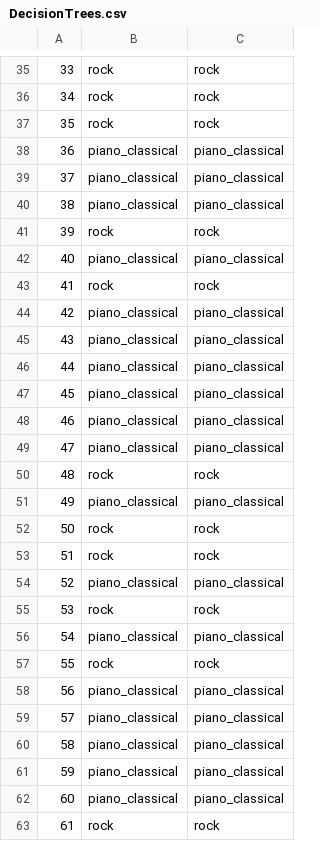
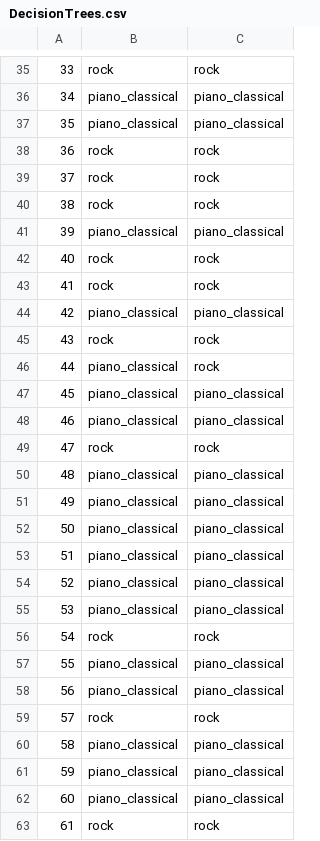
Before and after one commit to tramhnt99/MachineLearningPDS, a CSV file: DecisionTrees.csv, drawn as a sheet; only a part is shown, gaps mark what is left out; the diff covers the shown part only.

```diff
--- a/DecisionTrees.csv
+++ b/DecisionTrees.csv
@@ -35,26 +35,26 @@
 33,rock,rock
-34,rock,rock
-35,rock,rock
-36,piano_classical,piano_classical
-37,piano_classical,piano_classical
-38,piano_classical,piano_classical
-39,rock,rock
-40,piano_classical,piano_classical
+34,piano_classical,piano_classical
+35,piano_classical,piano_classical
+36,rock,rock
+37,rock,rock
+38,rock,rock
+39,piano_classical,piano_classical
+40,rock,rock
 41,rock,rock
 42,piano_classical,piano_classical
-43,piano_classical,piano_classical
-44,piano_classical,piano_classical
+43,rock,rock
+44,piano_classical,rock
 45,piano_classical,piano_classical
 46,piano_classical,piano_classical
-47,piano_classical,piano_classical
-48,rock,rock
+47,rock,rock
+48,piano_classical,piano_classical
 49,piano_classical,piano_classical
-50,rock,rock
-51,rock,rock
+50,piano_classical,piano_classical
+51,piano_classical,piano_classical
 52,piano_classical,piano_classical
-53,rock,rock
-54,piano_classical,piano_classical
-55,rock,rock
+53,piano_classical,piano_classical
+54,rock,rock
+55,piano_classical,piano_classical
 56,piano_classical,piano_classical
-57,piano_classical,piano_classical
+57,rock,rock
 58,piano_classical,piano_classical
```
Also changed, not shown: 74 edited cells elsewhere in this file.
